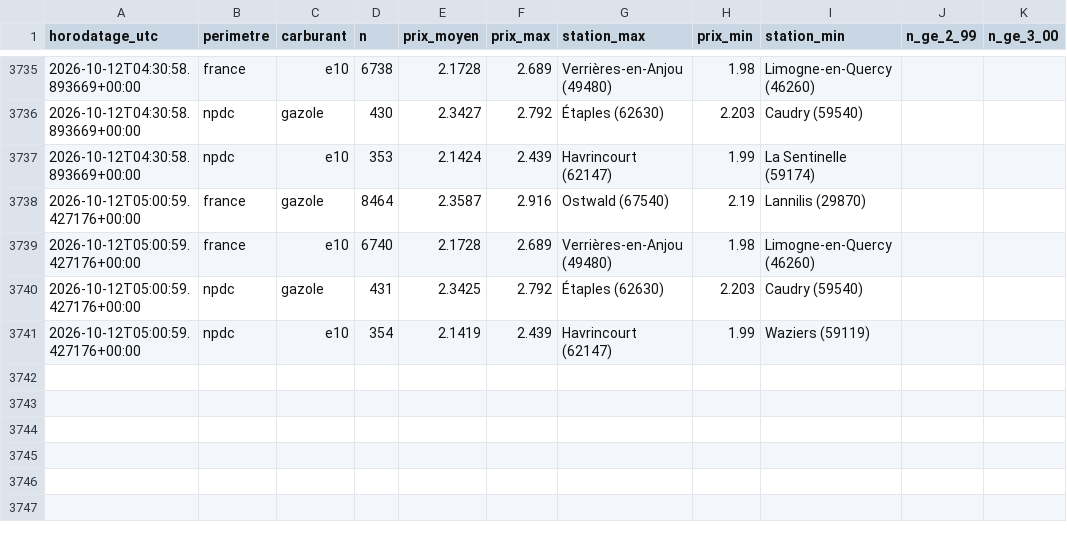
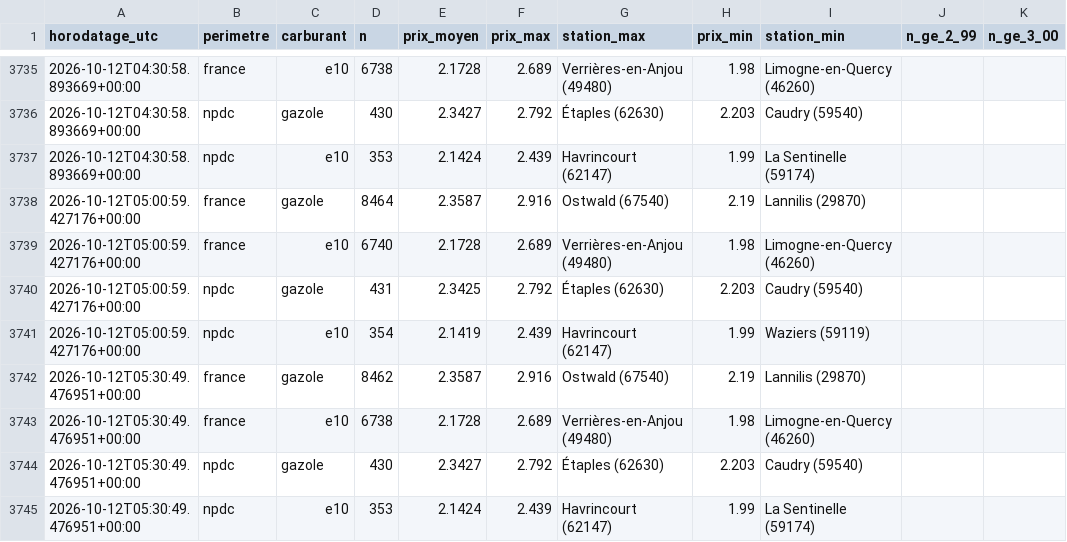
Before and after one commit to JulienDepelchin/veille-carburants, a CSV file: historique_prix_carburants.csv, drawn as a sheet; only a part is shown, gaps mark what is left out.

```diff
--- a/historique_prix_carburants.csv
+++ b/historique_prix_carburants.csv
@@ -3741 +3741,5 @@ horodatage_utc,perimetre,carburant,n,prix_moyen,prix_max,station_max,prix_min,st
 2026-10-12T05:00:59.427176+00:00,npdc,e10,354,2.1419,2.439,Havrincourt (62147),1.99,Waziers (59119)
+2026-10-12T05:30:49.476951+00:00,france,gazole,8462,2.3587,2.916,Ostwald (67540),2.19,Lannilis (29870)
+2026-10-12T05:30:49.476951+00:00,france,e10,6738,2.1728,2.689,Verrières-en-Anjou (49480),1.98,Limogne-en-Quercy (46260)
+2026-10-12T05:30:49.476951+00:00,npdc,gazole,430,2.3427,2.792,Étaples (62630),2.203,Caudry (59540)
+2026-10-12T05:30:49.476951+00:00,npdc,e10,353,2.1424,2.439,Havrincourt (62147),1.99,La Sentinelle (59174)
```
